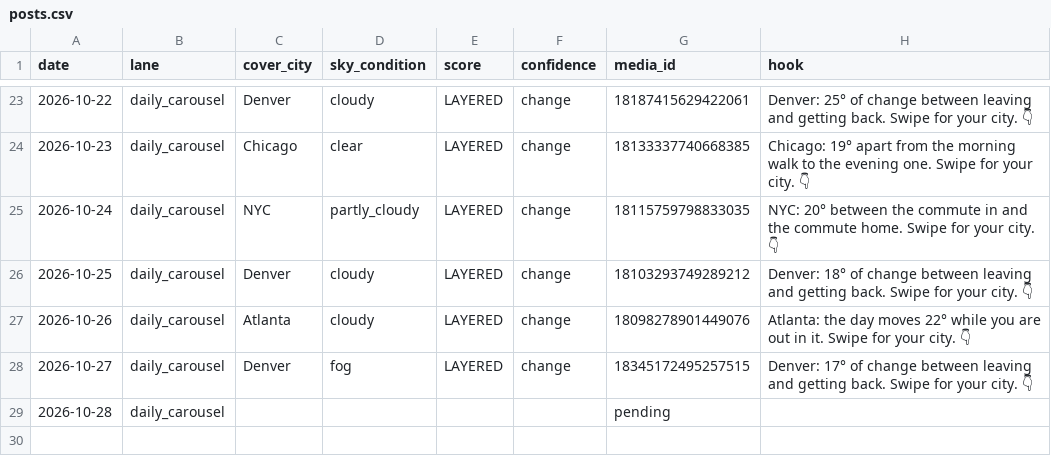
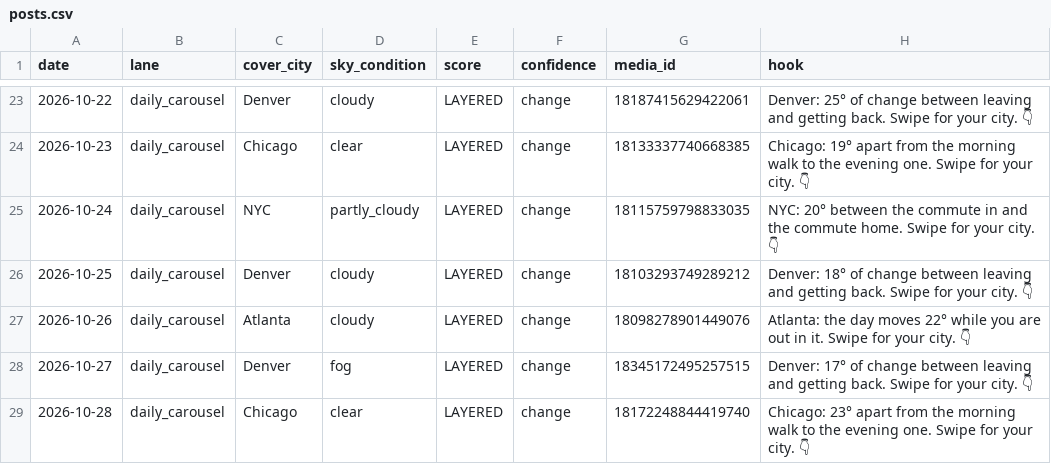
Before and after one commit to sjpeyser/outfit-forecast-cards, a CSV file: posts.csv, drawn as a sheet; only a part is shown, gaps mark what is left out.

Commit message:
posts.csv 2026-10-28

```diff
--- a/posts.csv
+++ b/posts.csv
@@ -28,2 +28,2 @@ date,lane,cover_city,sky_condition,score,confidence,media_id,hook
 2026-10-27,daily_carousel,Denver,fog,LAYERED,change,18345172495257515,Denver: 17° of change between leaving and getting back. Swipe for your city. 👇
-2026-10-28,daily_carousel,,,,,pending,
+2026-10-28,daily_carousel,Chicago,clear,LAYERED,change,18172248844419740,Chicago: 23° apart from the morning walk to the evening one. Swipe for your city. 👇
```
